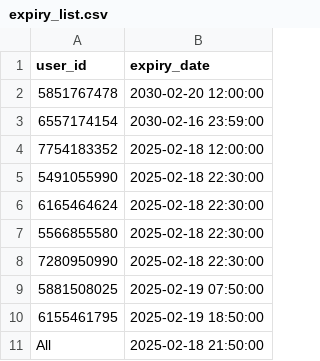
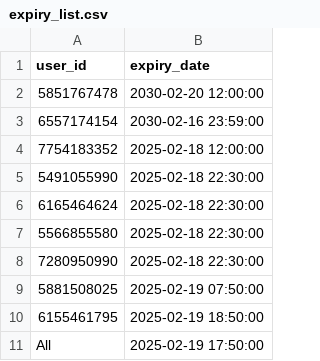
Before and after one commit to iamhers/Vortexcodes, a CSV file: expiry_list.csv, drawn as a sheet.

Commit message:
Update expiry_list.csv

```diff
--- a/expiry_list.csv
+++ b/expiry_list.csv
@@ -10,2 +10,2 @@ user_id,expiry_date
 6155461795,2025-02-19 18:50:00
-All,2025-02-18 21:50:00
+All,2025-02-19 17:50:00
```
